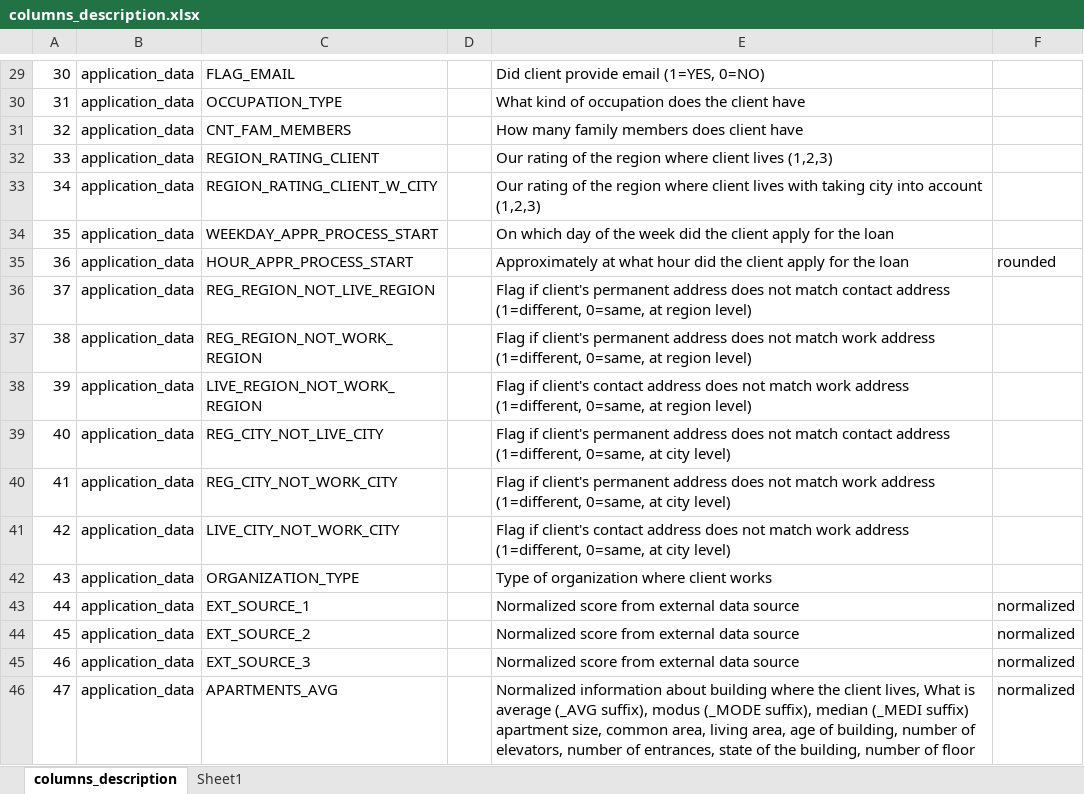
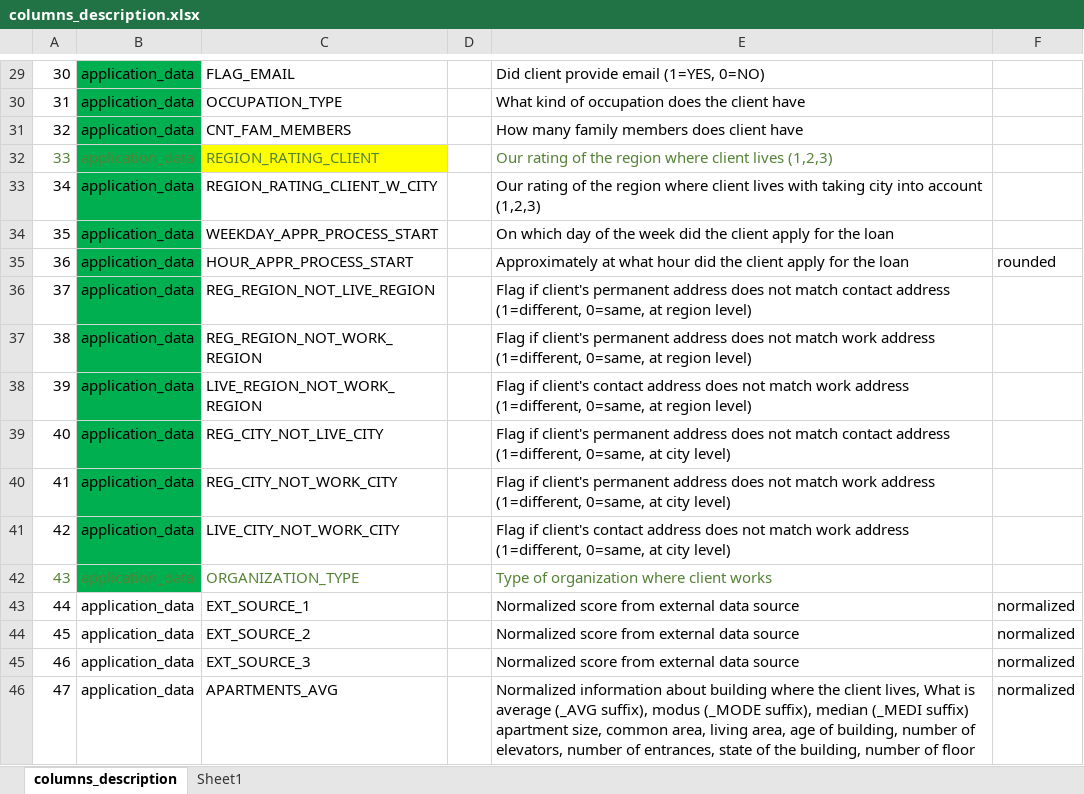
Before and after one commit to springboard-curriculum/DataScienceGuidedCapstone, an Excel workbook: Unit7/DataCapstoneProject2/ccFraudDefault/columns_description.xlsx, sheet columns_description, drawn as a sheet; only a part is shown, gaps mark what is left out; values as stored, in another font and other column widths than the file's, no borders; the diff covers the shown part only; the diff names each change by its address in the sheet, - before the commit and + after, or states it on an @@ line.

Commit message:
Update columns_description.xlsx

```diff
--- a/Unit7/DataCapstoneProject2/ccFraudDefault/columns_description.xlsx (sheet columns_description)
+++ b/Unit7/DataCapstoneProject2/ccFraudDefault/columns_description.xlsx (sheet columns_description)
-B29:B42 fill: none
+B29:B42 fill: #00B050
-A32:C32 text colour: black
+A32:C32 text colour: #548235
-C32 fill: none
+C32 fill: #FFFF00
-E32 text colour: black
+E32 text colour: #548235
-A42:C42 text colour: black
+A42:C42 text colour: #548235
-E42 text colour: black
+E42 text colour: #548235
```
Also changed, not shown: cell formats elsewhere in this sheet.
